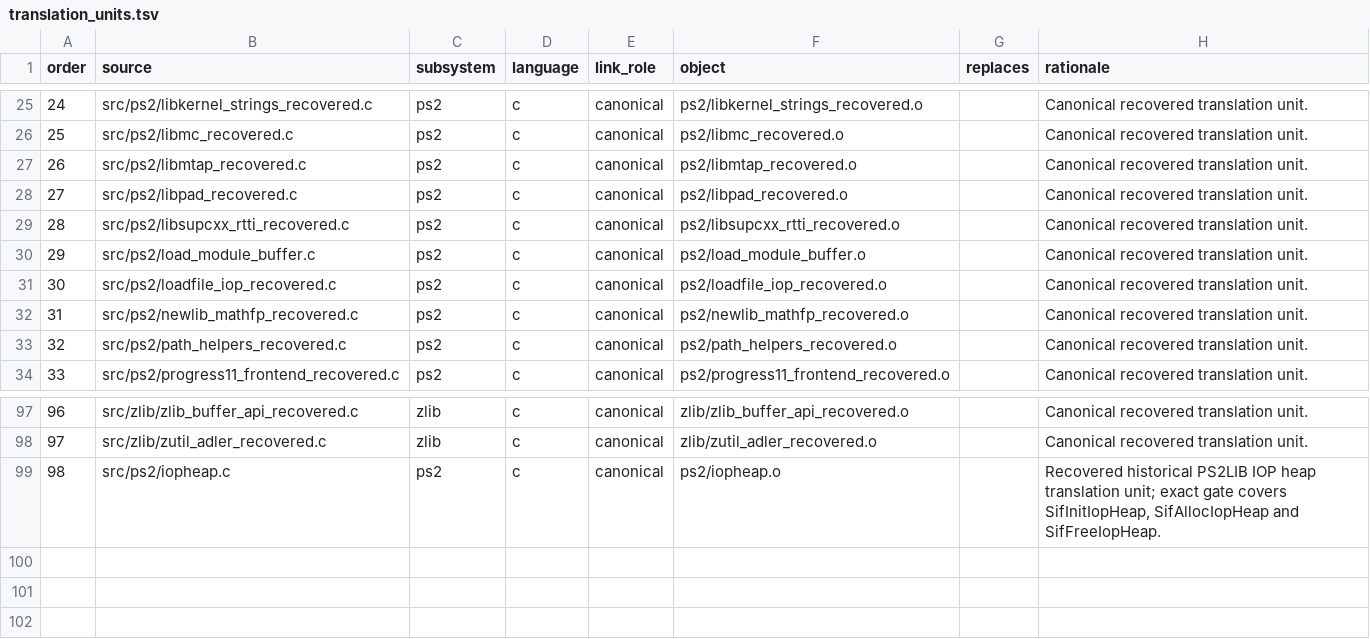
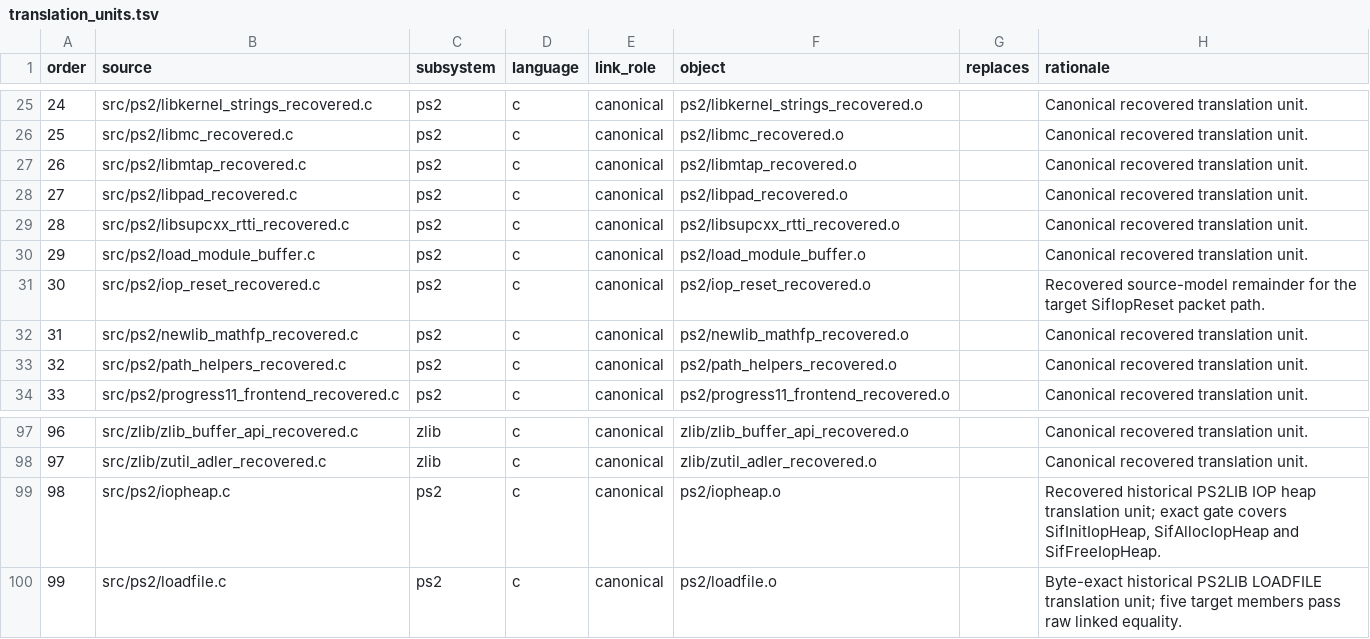
Before and after one commit to ReyFxck/SNESstation-Decomp, a TSV file: analysis/source_tree/translation_units.tsv, drawn as a sheet; only a part is shown, gaps mark what is left out.

Commit message:
promote exact LOADFILE source to canonical TU

```diff
--- a/analysis/source_tree/translation_units.tsv
+++ b/analysis/source_tree/translation_units.tsv
@@ -30,3 +30,3 @@ order	source	subsystem	language	link_role	object	replaces	rationale
 29	src/ps2/load_module_buffer.c	ps2	c	canonical	ps2/load_module_buffer.o		Canonical recovered translation unit.
-30	src/ps2/loadfile_iop_recovered.c	ps2	c	canonical	ps2/loadfile_iop_recovered.o		Canonical recovered translation unit.
+30	src/ps2/iop_reset_recovered.c	ps2	c	canonical	ps2/iop_reset_recovered.o		Recovered source-model remainder for the target SifIopReset packet path.
 31	src/ps2/newlib_mathfp_recovered.c	ps2	c	canonical	ps2/newlib_mathfp_recovered.o		Canonical recovered translation unit.
@@ -99 +99,2 @@ order	source	subsystem	language	link_role	object	replaces	rationale
 98	src/ps2/iopheap.c	ps2	c	canonical	ps2/iopheap.o		Recovered historical PS2LIB IOP heap translation unit; exact gate covers SifInitIopHeap, SifAllocIopHeap and SifFreeIopHeap.
+99	src/ps2/loadfile.c	ps2	c	canonical	ps2/loadfile.o		Byte-exact historical PS2LIB LOADFILE translation unit; five target members pass raw linked equality.
```
